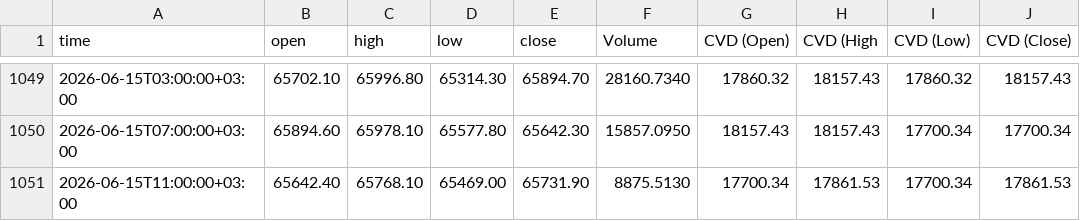
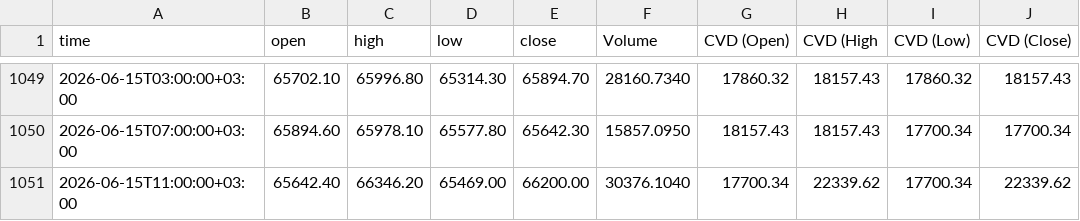
Before and after one commit to sanadshlabi89-cloud/btc-data, a CSV file: BTCUSDT.P, 240.csv, drawn as a sheet; only a part is shown, gaps mark what is left out.

```diff
--- a/BTCUSDT.P, 240.csv
+++ b/BTCUSDT.P, 240.csv
@@ -1050,2 +1050,2 @@ time,open,high,low,close,Volume,CVD (Open),CVD (High,CVD (Low),CVD (Close)
 2026-06-15T07:00:00+03:00,65894.60,65978.10,65577.80,65642.30,15857.0950,18157.43,18157.43,17700.34,17700.34
-2026-06-15T11:00:00+03:00,65642.40,65768.10,65469.00,65731.90,8875.5130,17700.34,17861.53,17700.34,17861.53
+2026-06-15T11:00:00+03:00,65642.40,66346.20,65469.00,66200.00,30376.1040,17700.34,22339.62,17700.34,22339.62
```
Also changed, not shown: BTCUSDT.P, 1.csv, BTCUSDT.P, 15.csv, 7 other files.
